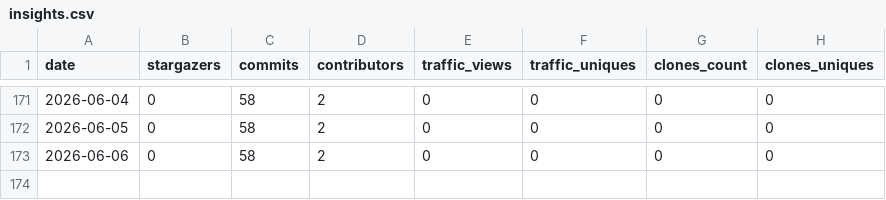
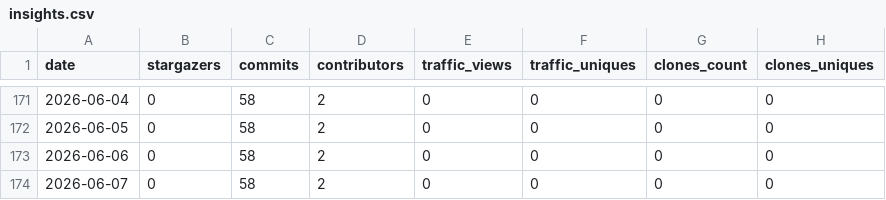
Before and after one commit to carceneaux/repository-insights-hoarder, a CSV file: .insights/carceneaux/repository-insights-hoarder/insights.csv, drawn as a sheet; only a part is shown, gaps mark what is left out.

Commit message:
Update insights files for 1 repositories

```diff
--- a/.insights/carceneaux/repository-insights-hoarder/insights.csv
+++ b/.insights/carceneaux/repository-insights-hoarder/insights.csv
@@ -173 +173,2 @@ date,stargazers,commits,contributors,traffic_views,traffic_uniques,clones_count,
 2026-06-06,0,58,2,0,0,0,0
+2026-06-07,0,58,2,0,0,0,0
```
